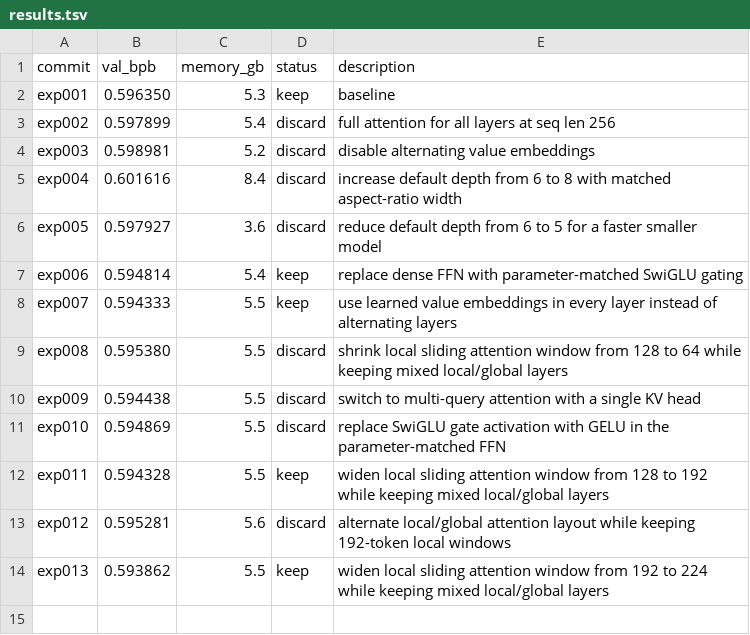
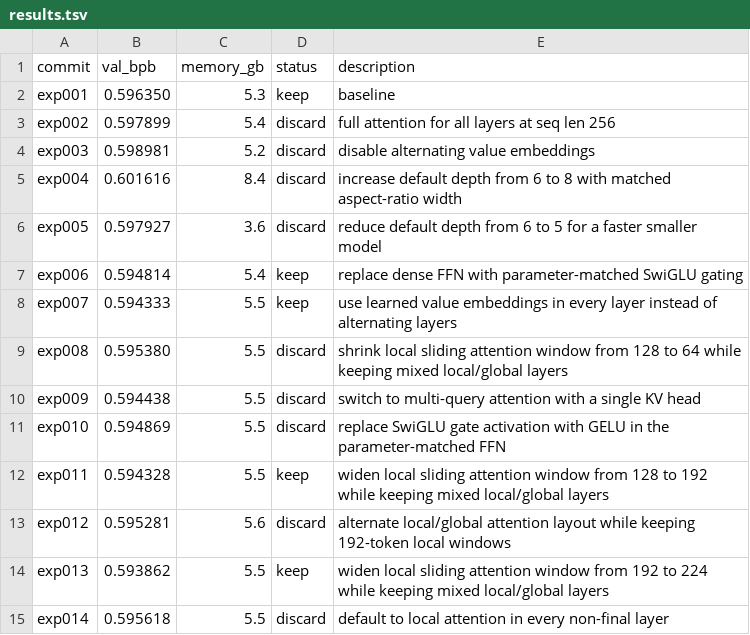
Before and after one commit to ewijaya/autoresearch-mol, a TSV file: results/smiles/run_1/results.tsv, drawn as a sheet; the diff names each change by its address in the sheet, - before the commit and + after, or states it on an @@ line.

Commit message:
chore: SMILES run_1 exp014 (14/100), best still 0.5939 (all-local attention discarded)

```diff
--- a/results/smiles/run_1/results.tsv
+++ b/results/smiles/run_1/results.tsv
+row 15: exp014 | 0.595618 | 5.5 | discard | default to local attention in every non-final layer
```
Also changed, not shown: 1 other file.
